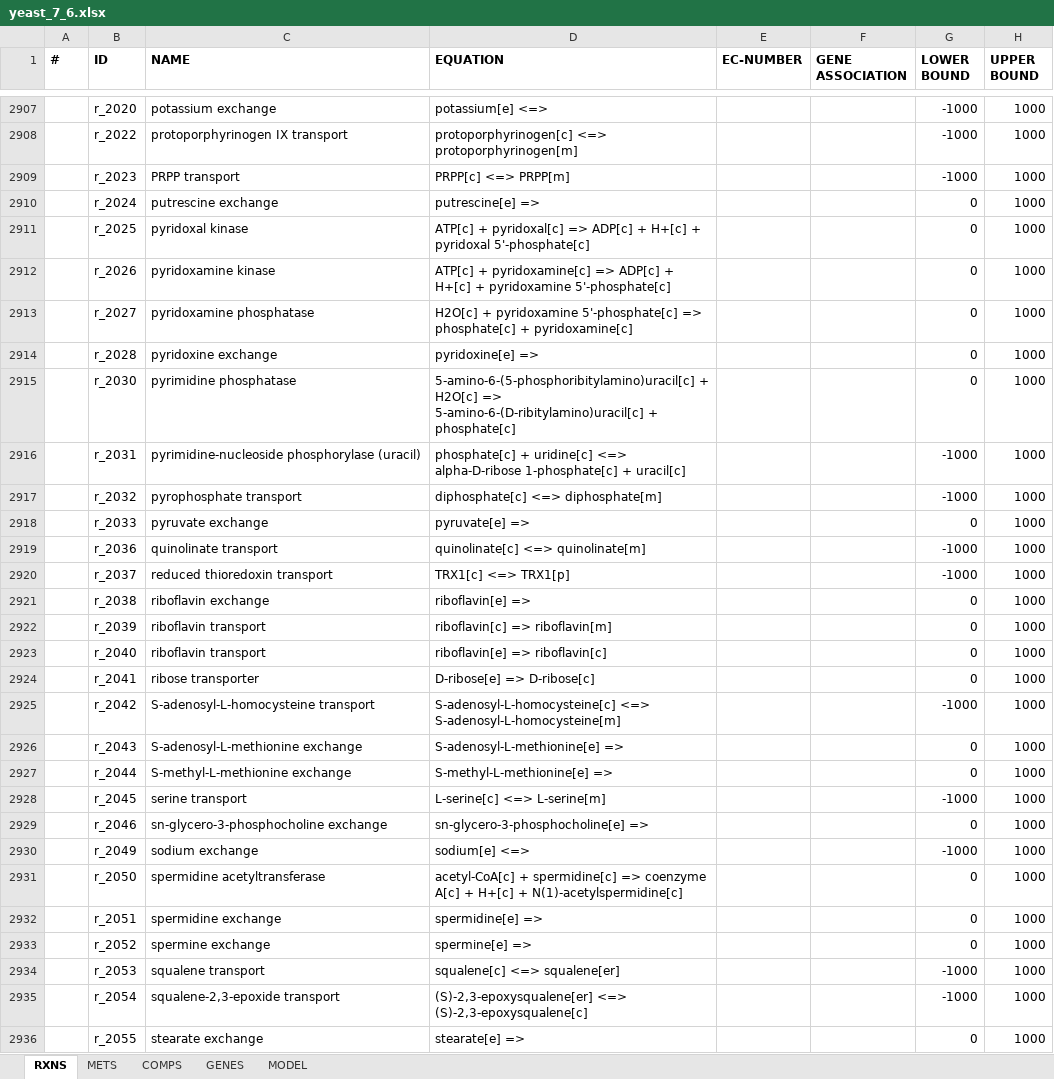
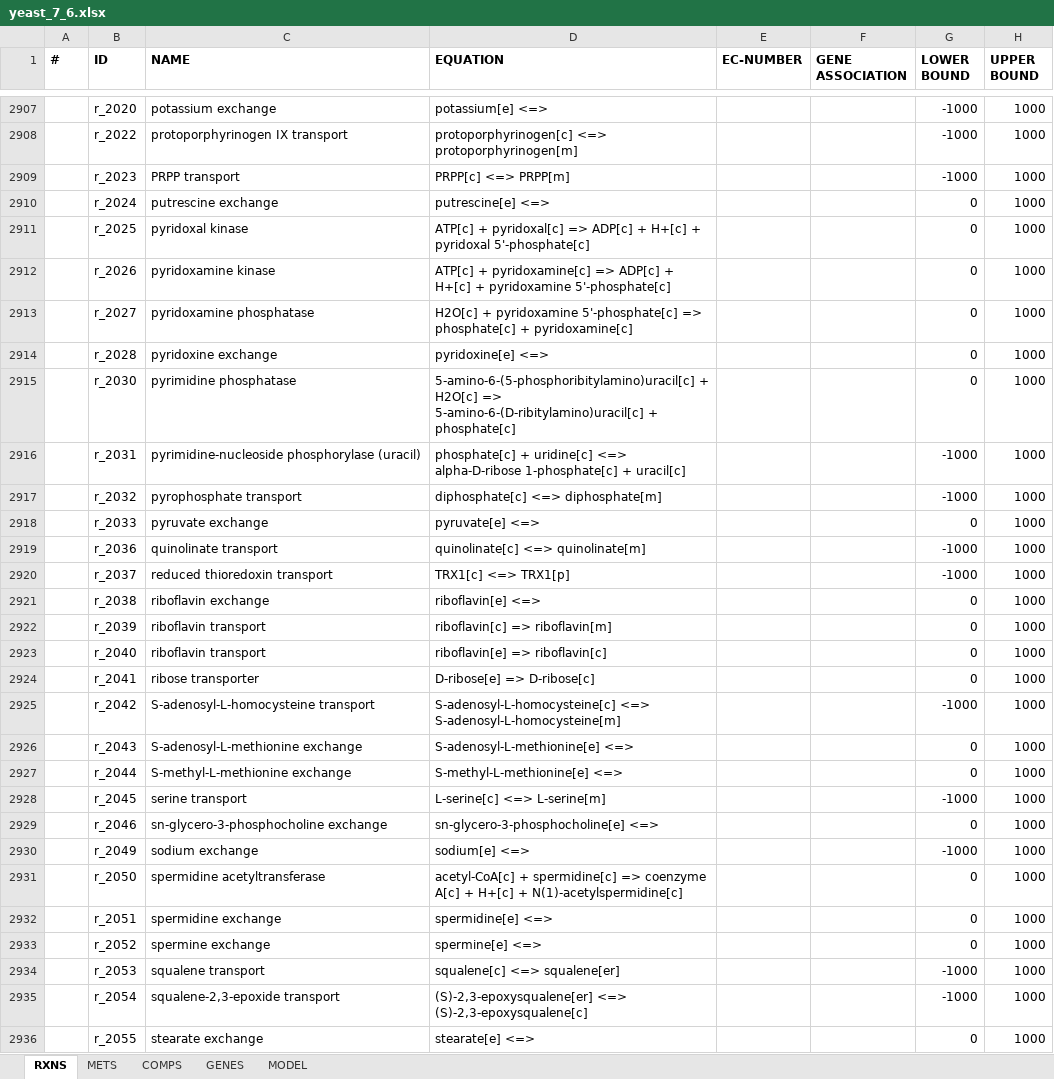
Before and after one commit to SysBioChalmers/workshops, an Excel workbook: CHASSY_ecModels/models/GEMs/yeast_7_6.xlsx, sheet RXNS, drawn as a sheet; only a part is shown, gaps mark what is left out; values as stored, in another font and other column widths than the file's, no borders; the diff covers the shown part only; the diff names each change by its address in the sheet, - before the commit and + after, or states it on an @@ line.

```diff
--- a/CHASSY_ecModels/models/GEMs/yeast_7_6.xlsx (sheet RXNS)
+++ b/CHASSY_ecModels/models/GEMs/yeast_7_6.xlsx (sheet RXNS)
-D2910 (EQUATION): putrescine[e] =>
+D2910 (EQUATION): putrescine[e] <=>
-D2914 (EQUATION): pyridoxine[e] =>
+D2914 (EQUATION): pyridoxine[e] <=>
-D2918 (EQUATION): pyruvate[e] =>
+D2918 (EQUATION): pyruvate[e] <=>
-D2921 (EQUATION): riboflavin[e] =>
+D2921 (EQUATION): riboflavin[e] <=>
-D2926 (EQUATION): S-adenosyl-L-methionine[e] =>
+D2926 (EQUATION): S-adenosyl-L-methionine[e] <=>
-D2927 (EQUATION): S-methyl-L-methionine[e] =>
+D2927 (EQUATION): S-methyl-L-methionine[e] <=>
-D2929 (EQUATION): sn-glycero-3-phosphocholine[e] =>
+D2929 (EQUATION): sn-glycero-3-phosphocholine[e] <=>
-D2932 (EQUATION): spermidine[e] =>
+D2932 (EQUATION): spermidine[e] <=>
-D2933 (EQUATION): spermine[e] =>
+D2933 (EQUATION): spermine[e] <=>
-D2936 (EQUATION): stearate[e] =>
+D2936 (EQUATION): stearate[e] <=>
```
Also changed, not shown: 156 edited cells elsewhere in this sheet, sheet METS, sheet COMPS, sheet MODEL, 2 other files.
